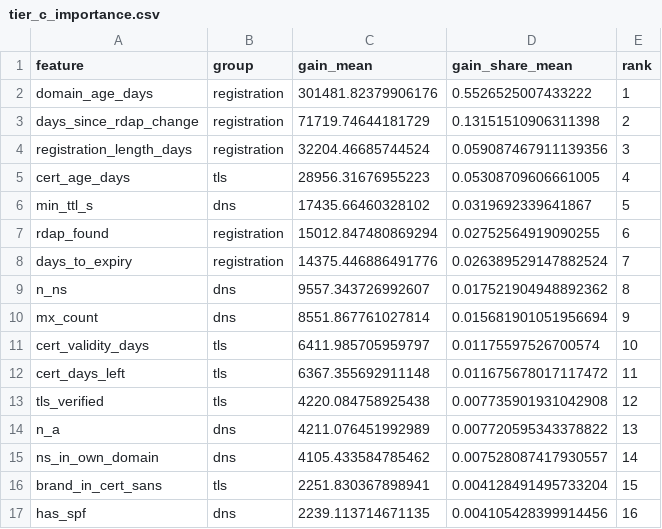
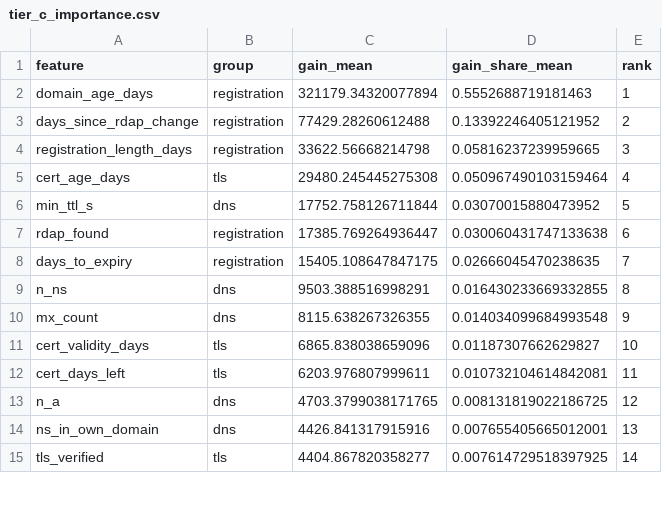
Before and after one commit to gangwaritvik/phishdrift, a CSV file: results/tables/tier_c_importance.csv, drawn as a sheet; only a part is shown; the diff covers the shown part only.

```diff
--- a/results/tables/tier_c_importance.csv
+++ b/results/tables/tier_c_importance.csv
@@ -1,17 +1,15 @@
 feature,group,gain_mean,gain_share_mean,rank
-domain_age_days,registration,301481.82379906176,0.5526525007433222,1
-days_since_rdap_change,registration,71719.74644181729,0.13151510906311398,2
-registration_length_days,registration,32204.46685744524,0.059087467911139356,3
-cert_age_days,tls,28956.31676955223,0.05308709606661005,4
-min_ttl_s,dns,17435.66460328102,0.0319692339641867,5
-rdap_found,registration,15012.847480869294,0.02752564919090255,6
-days_to_expiry,registration,14375.446886491776,0.026389529147882524,7
-n_ns,dns,9557.343726992607,0.017521904948892362,8
-mx_count,dns,8551.867761027814,0.015681901051956694,9
-cert_validity_days,tls,6411.985705959797,0.01175597526700574,10
-cert_days_left,tls,6367.355692911148,0.011675678017117472,11
-tls_verified,tls,4220.084758925438,0.007735901931042908,12
-n_a,dns,4211.076451992989,0.007720595343378822,13
-ns_in_own_domain,dns,4105.433584785462,0.007528087417930557,14
-brand_in_cert_sans,tls,2251.830367898941,0.004128491495733204,15
-has_spf,dns,2239.113714671135,0.004105428399914456,16
+domain_age_days,registration,321179.34320077894,0.5552688719181463,1
+days_since_rdap_change,registration,77429.28260612488,0.13392246405121952,2
+registration_length_days,registration,33622.56668214798,0.05816237239959665,3
+cert_age_days,tls,29480.245445275308,0.050967490103159464,4
+min_ttl_s,dns,17752.758126711844,0.03070015880473952,5
+rdap_found,registration,17385.769264936447,0.030060431747133638,6
+days_to_expiry,registration,15405.108647847175,0.02666045470238635,7
+n_ns,dns,9503.388516998291,0.016430233669332855,8
+mx_count,dns,8115.638267326355,0.014034099684993548,9
+cert_validity_days,tls,6865.838038659096,0.01187307662629827,10
+cert_days_left,tls,6203.976807999611,0.010732104614842081,11
+n_a,dns,4703.3799038171765,0.008131819022186725,12
+ns_in_own_domain,dns,4426.841317915916,0.007655405665012001,13
+tls_verified,tls,4404.867820358277,0.007614729518397925,14
```
Also changed, not shown: 4 added rows, 2 removed rows and 26 edited cells elsewhere in this file, results/tables/tier_c_runs.csv, results/tables/tier_c_time.csv, 4 other files.
